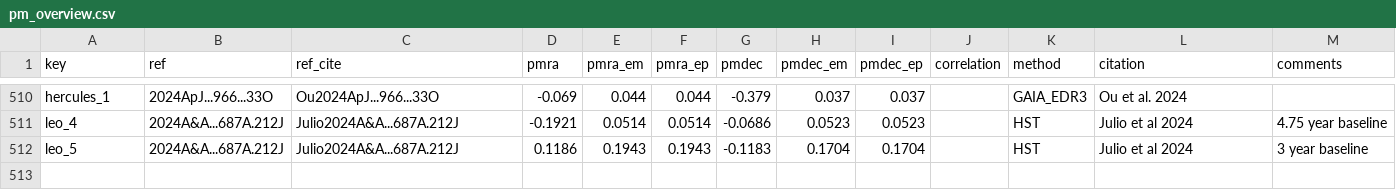
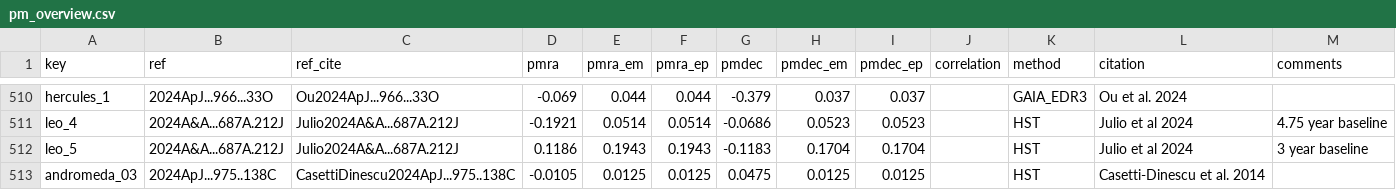
Before and after one commit to apace7/local_volume_database, a CSV file: data/pm_overview.csv, drawn as a sheet; only a part is shown, gaps mark what is left out.

Commit message:
add measurement

```diff
--- a/data/pm_overview.csv
+++ b/data/pm_overview.csv
@@ -512 +512,2 @@ leo_4,2024A&A...687A.212J,Julio2024A&A...687A.212J,-0.1921,0.0514,0.0514,-0.0686
 leo_5,2024A&A...687A.212J,Julio2024A&A...687A.212J,0.1186,0.1943,0.1943,-0.1183,0.1704,0.1704,,HST,Julio et al 2024,3 year baseline
+andromeda_03,2024ApJ...975..138C,CasettiDinescu2024ApJ...975..138C,-0.0105,0.0125,0.0125,0.0475,0.0125,0.0125,,HST,Casetti-Dinescu et al. 2014,
```
